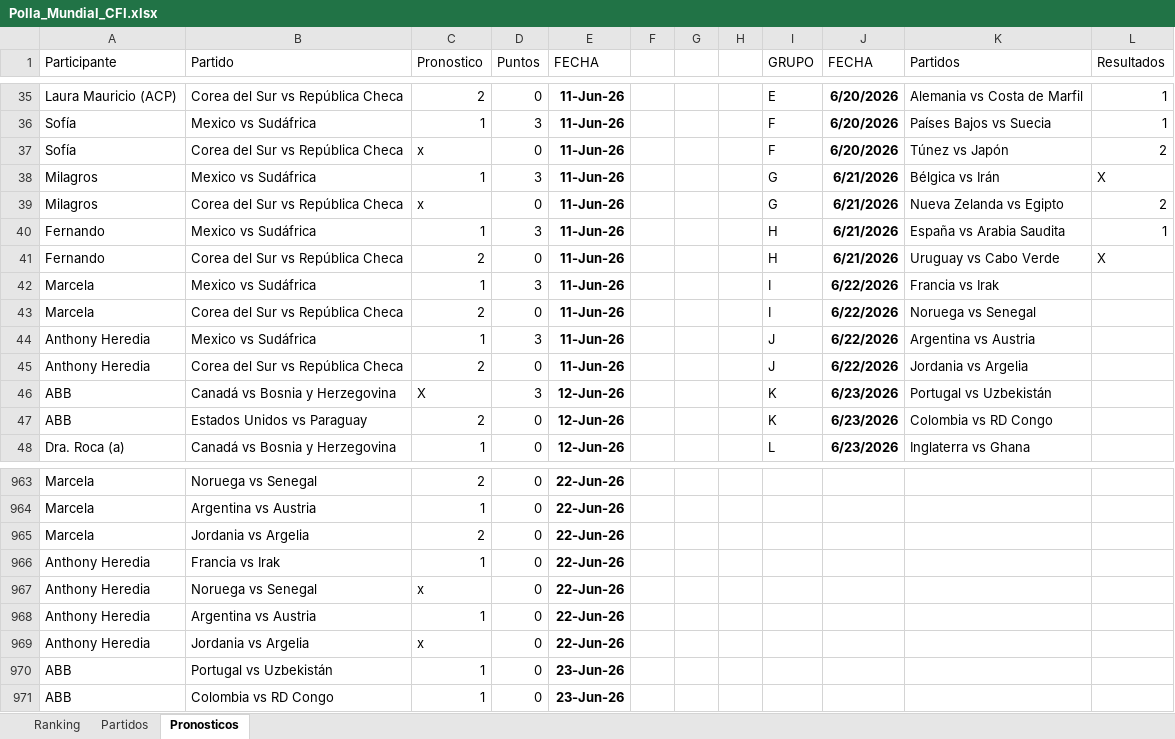
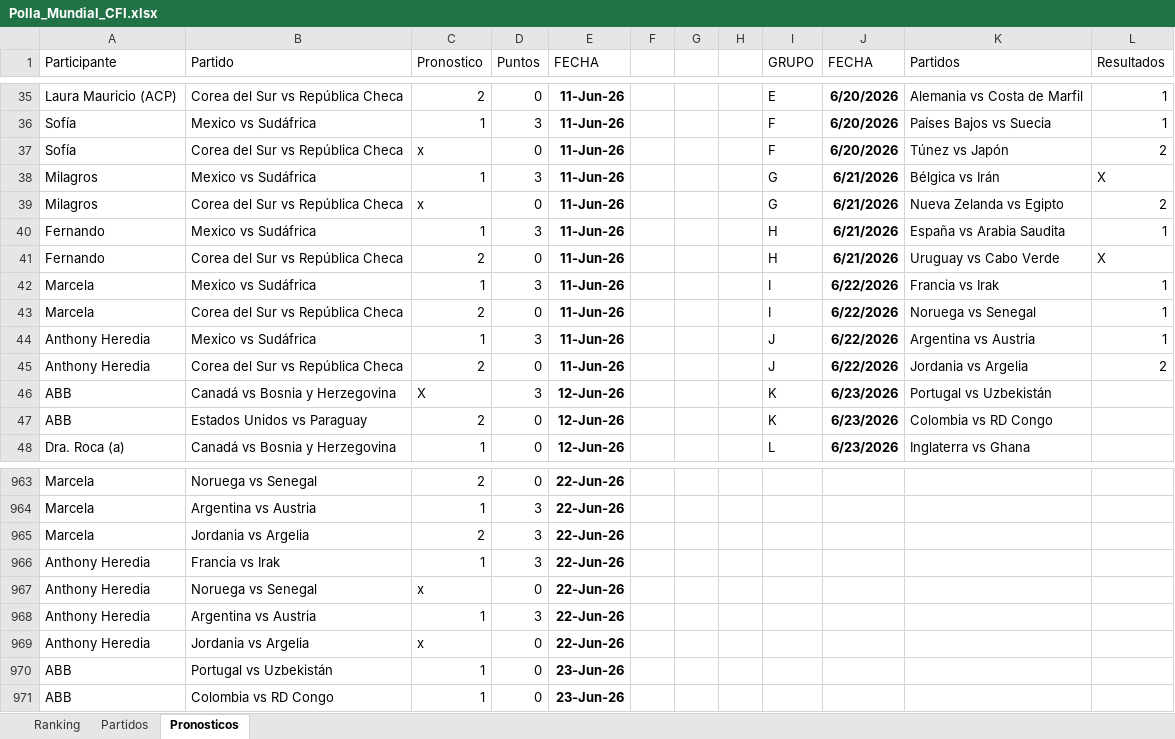
Before and after one commit to gonzalesdiego2511-jpg/DAGA, an Excel workbook: Polla_Mundial_CFI.xlsx, sheet Pronosticos, drawn as a sheet; only a part is shown, gaps mark what is left out; values as stored, in another font and other column widths than the file's, no borders; the diff covers the shown part only; the diff names each change by its address in the sheet, - before the commit and + after, or states it on an @@ line.

Commit message:
Add files via upload

```diff
--- a/Polla_Mundial_CFI.xlsx (sheet Pronosticos)
+++ b/Polla_Mundial_CFI.xlsx (sheet Pronosticos)
-L42:L44 (Resultados): (empty)
+L42:L44 (Resultados): 1
-L45 (Resultados): (empty)
+L45 (Resultados): 2
-D964:D966 (Puntos): 0
+D964:D966 (Puntos): 3
-D968 (Puntos): 0
+D968 (Puntos): 3
```
Also changed, not shown: 63 edited cells elsewhere in this sheet, sheet Ranking.
